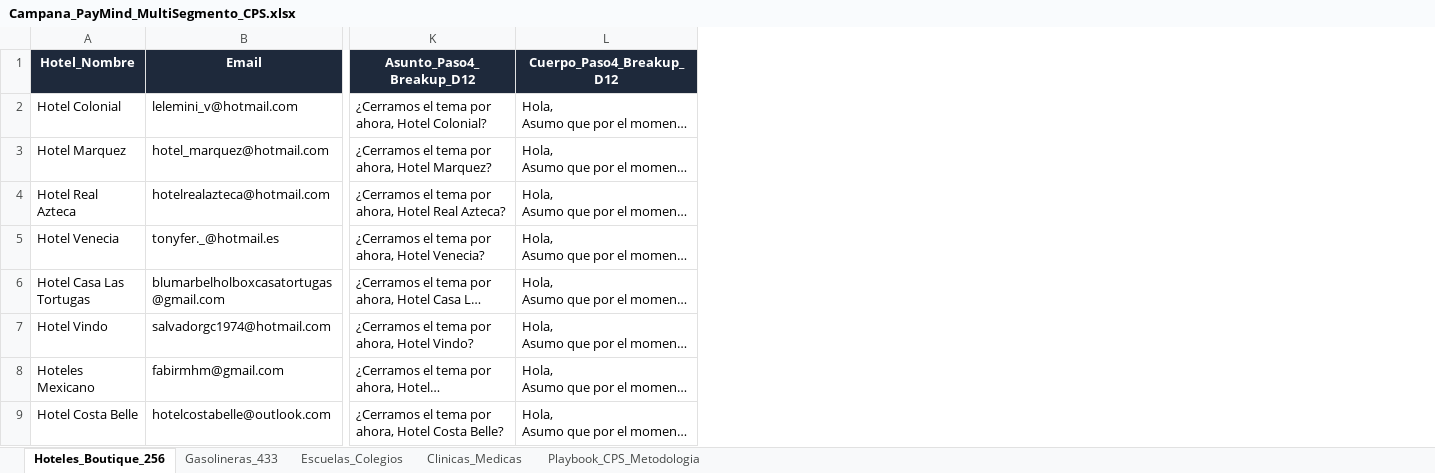
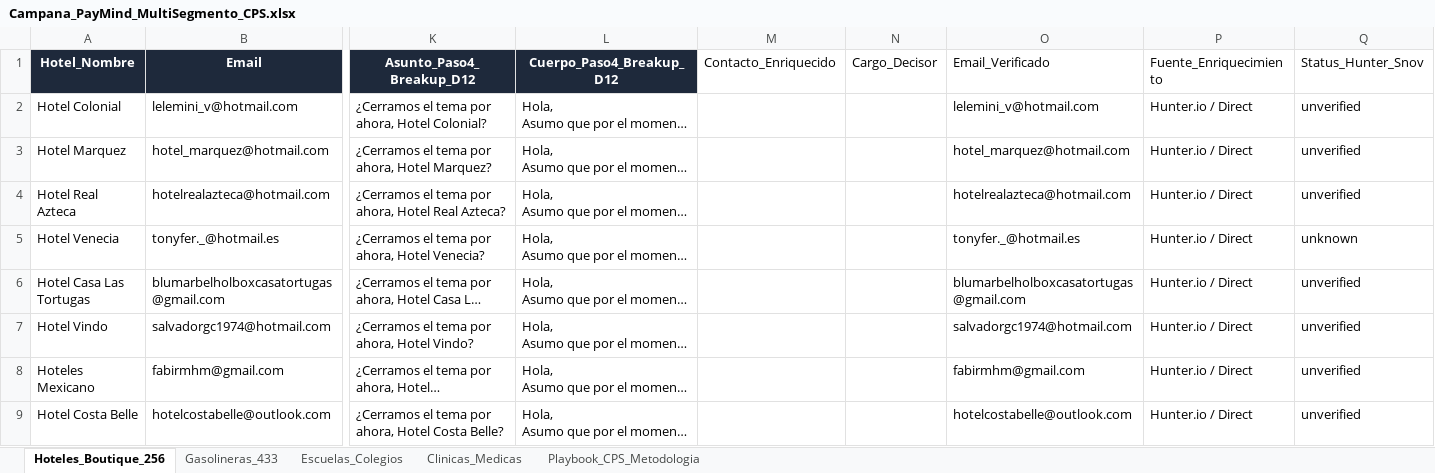
Before and after one commit to agutierrez11/paymind-growth-engine, an Excel workbook: data/Campana_PayMind_MultiSegmento_CPS.xlsx, sheet Hoteles_Boutique_256, drawn as a sheet; only a part is shown, gaps mark what is left out; long unchanged cells end in …; values as stored, in another font and other column widths than the file's, no borders; the diff names each change by its address in the sheet, - before the commit and + after, or states it on an @@ line.

```diff
--- a/data/Campana_PayMind_MultiSegmento_CPS.xlsx (sheet Hoteles_Boutique_256)
+++ b/data/Campana_PayMind_MultiSegmento_CPS.xlsx (sheet Hoteles_Boutique_256)
+column M (Contacto_Enriquecido), empty
+column N (Cargo_Decisor), empty
+column O (Email_Verificado), rows 2-9: lelemini_v@hotmail.com | hotel_marquez@hotmail.com | hotelrealazteca@hotmail.com | tonyfer._@hotmail.es | blumarbelholboxcasatortugas@gmail.com | salvadorgc1974@hotmail.com | fabirmhm@gmail.com | hotelcostabelle@outlook.com
+column P (Fuente_Enriquecimiento), rows 2-9: all Hunter.io / Direct
+column Q (Status_Hunter_Snov), rows 2-9: unverified | unverified | unverified | unknown | unverified | unverified | unverified | unverified
```
Also changed, not shown: sheet Gasolineras_433, 3 other files.
